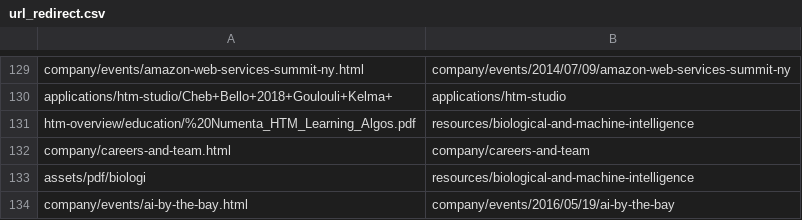
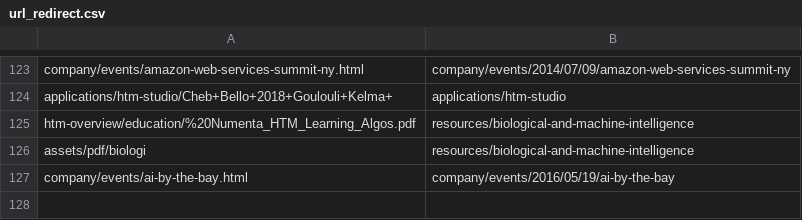
Before and after one commit to rhyolight/numenta-web, a CSV file: ci/numenta.com/url_redirect.csv, drawn as a sheet; only a part is shown, gaps mark what is left out; the diff covers the shown part only.

Commit message:
Removed redirects that were repeats, tried to fix broken ones

```diff
--- a/ci/numenta.com/url_redirect.csv
+++ b/ci/numenta.com/url_redirect.csv
@@ -131,3 +125,2 @@ applications/htm-studio/Cheb+Bello+2018+Goulouli+Kelma+,applications/htm-studio
 htm-overview/education/%20Numenta_HTM_Learning_Algos.pdf,resources/biological-and-machine-intelligence
-company/careers-and-team.html,company/careers-and-team
 assets/pdf/biologi,resources/biological-and-machine-intelligence
```
Also changed, not shown: 6 removed rows and 6 moved rows elsewhere in this file.
